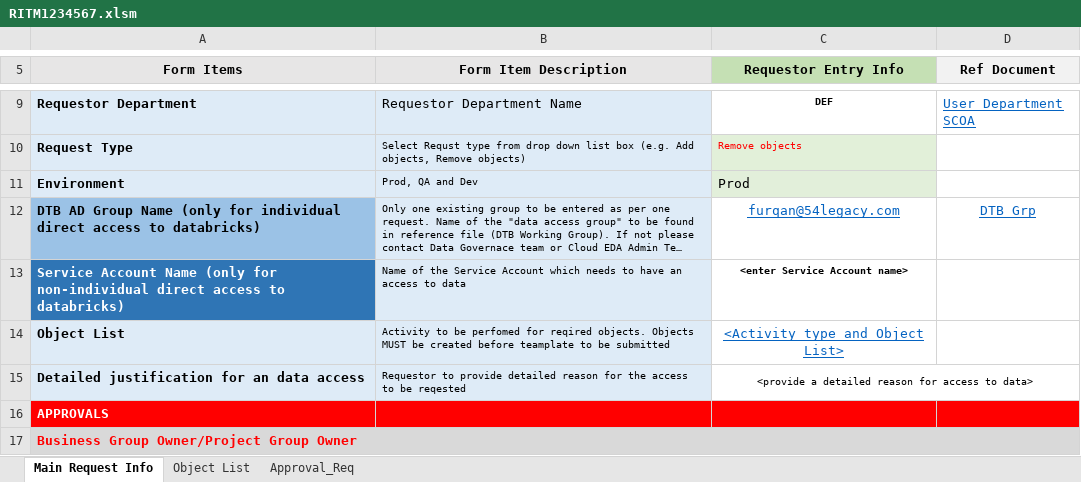
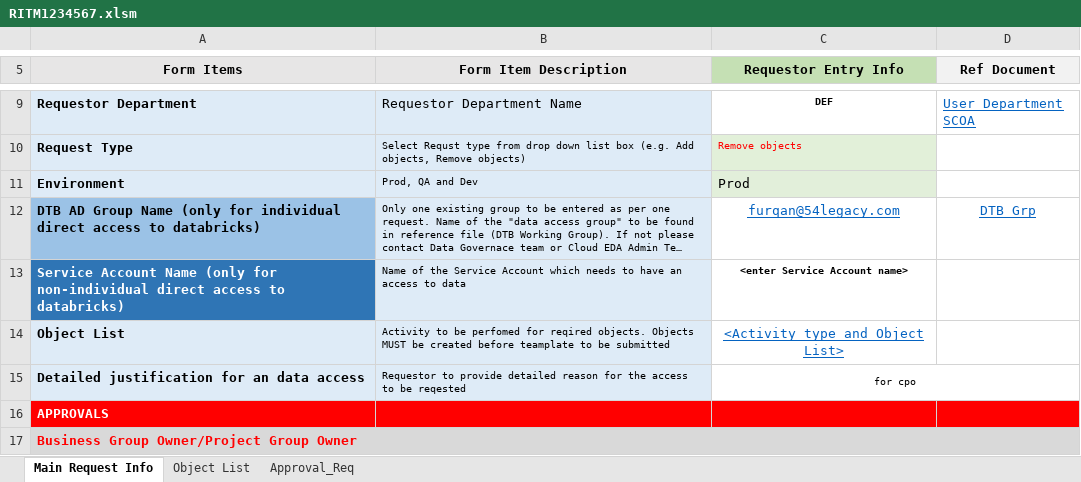
Before and after one commit to 54Legacy-Rogers-PoC/rogers-udda-dbx-poc, an Excel workbook: uda/attachments/object-access/RITM1234567.xlsm, sheet Main Request Info, drawn as a sheet; only a part is shown, gaps mark what is left out; long unchanged cells end in …; values as stored, in another font and other column widths than the file's, no borders; the diff names each change by its address in the sheet, - before the commit and + after, or states it on an @@ line.

Commit message:
Added

```diff
--- a/uda/attachments/object-access/RITM1234567.xlsm (sheet Main Request Info)
+++ b/uda/attachments/object-access/RITM1234567.xlsm (sheet Main Request Info)
-C15 (Requestor Entry Info): <provide a detailed reason for access to data>
+C15 (Requestor Entry Info): for cpo
```
